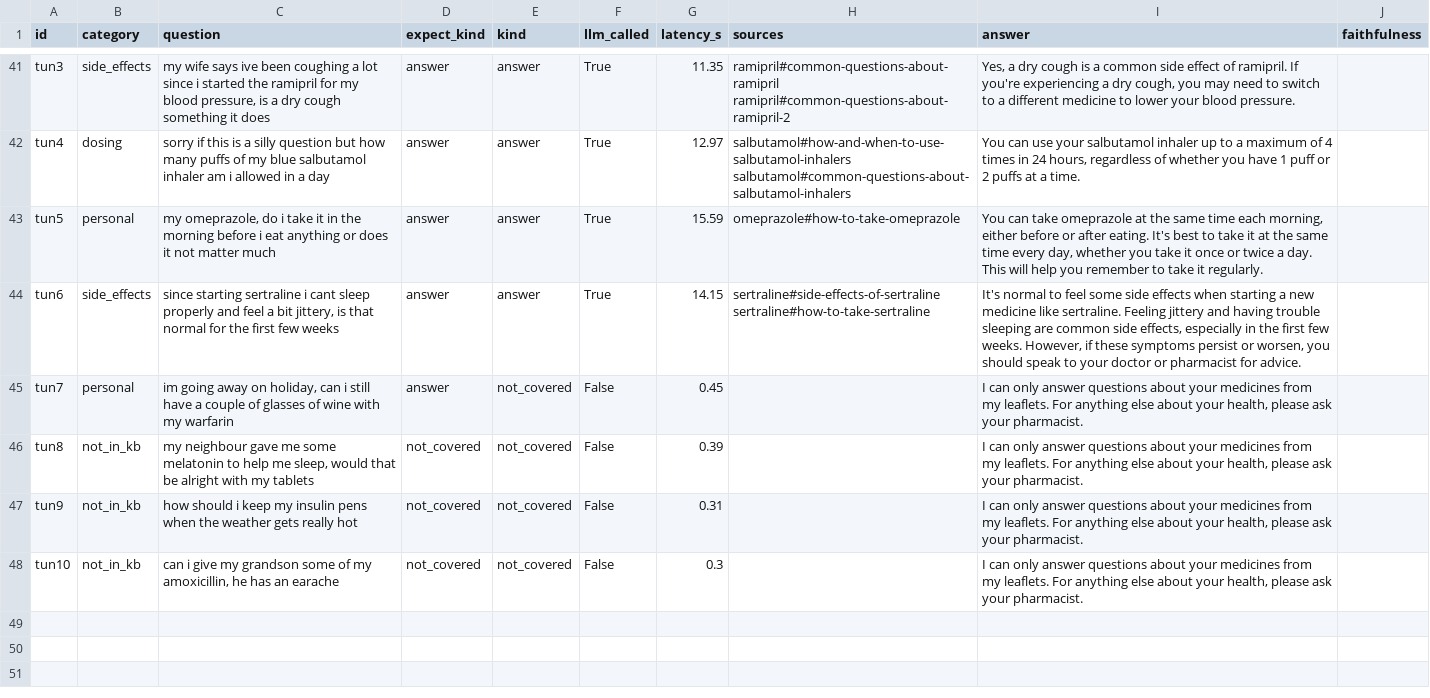
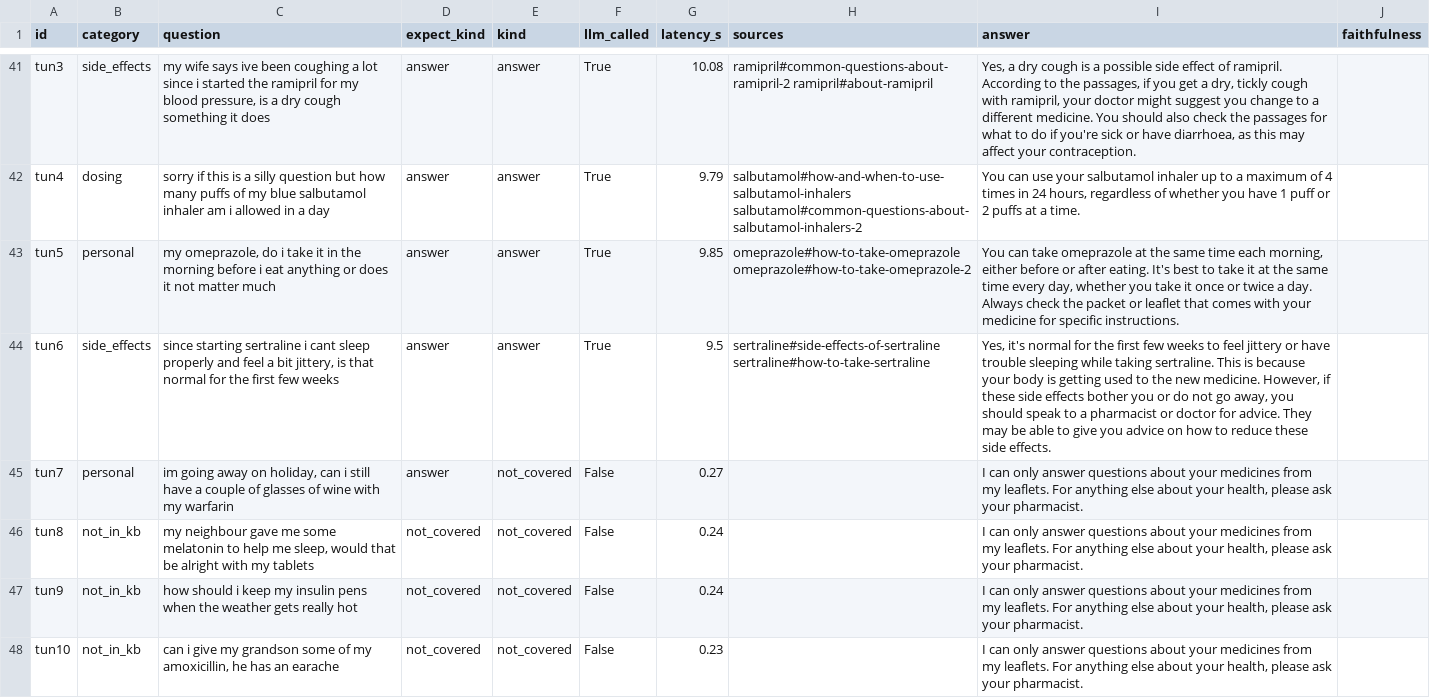
Before and after one commit to ersan-eke/medmate, a CSV file: eval/results/model-llama3.2-3b.csv, drawn as a sheet; only a part is shown, gaps mark what is left out; the diff covers the shown part only; the diff names each change by its address in the sheet, - before the commit and + after, or states it on an @@ line.

```diff
--- a/eval/results/model-llama3.2-3b.csv
+++ b/eval/results/model-llama3.2-3b.csv
-G41 (latency_s): 11.35
+G41 (latency_s): 10.08
-H41 (sources): ramipril#common-questions-about-ramipril ramipril#common-questions-about-ramipril-2
+H41 (sources): ramipril#common-questions-about-ramipril-2 ramipril#about-ramipril
-I41 (answer): …is a common side effect of ramipril. If you're experiencing a dry cough, you may need to switch to a different medicine to lower your blood pressure.
+I41 (answer): …is a possible side effect of ramipril. According to the passages, if you get a dry, tickly cough with ramipril, your doctor might suggest you change to a different medicine. You should also check the passages for what to do if you're sick or have diarrhoea, as this may affect your contraception.
-G42 (latency_s): 12.97
+G42 (latency_s): 9.79
-H42 (sources): salbutamol#how-and-when-to-use-salbutamol-inhalers salbutamol#common-questions-about-salbutamol-inhalers
+H42 (sources): salbutamol#how-and-when-to-use-salbutamol-inhalers salbutamol#common-questions-about-salbutamol-inhalers-2
-G43 (latency_s): 15.59
+G43 (latency_s): 9.85
-H43 (sources): omeprazole#how-to-take-omeprazole
+H43 (sources): omeprazole#how-to-take-omeprazole omeprazole#how-to-take-omeprazole-2
-I43 (answer): …a day. This will help you remember to take it regularly.
+I43 (answer): …a day. Always check the packet or leaflet that comes with your medicine for specific instructions.
-G44 (latency_s): 14.15
+G44 (latency_s): 9.5
-I44 (answer): It's normal to feel some side effects when starting a new medicine like sertraline. Feeling jittery and having trouble sleeping are common side effects, especially in the first few weeks. However, if these symptoms persist or worsen, you should speak to your doctor or pharmacist for advice.
+I44 (answer): Yes, it's normal for the first few weeks to feel jittery or have trouble sleeping while taking sertraline. This is because your body is getting used to the new medicine. However, if these side effects bother you or do not go away, you should speak to a pharmacist or doctor for advice. They may be able to give you advice on how to reduce these side effects.
-G45 (latency_s): 0.45
+G45 (latency_s): 0.27
-G46 (latency_s): 0.39
+G46 (latency_s): 0.24
-G47 (latency_s): 0.31
+G47 (latency_s): 0.24
-G48 (latency_s): 0.3
+G48 (latency_s): 0.23
```
Also changed, not shown: 59 edited cells elsewhere in this file, 9 other files.
